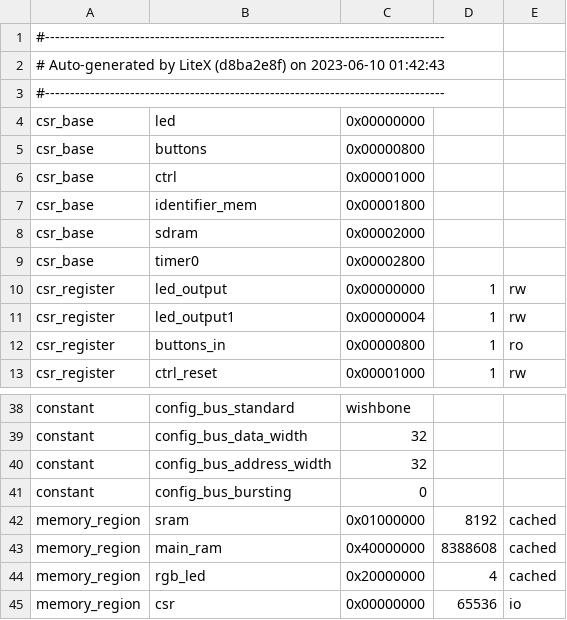
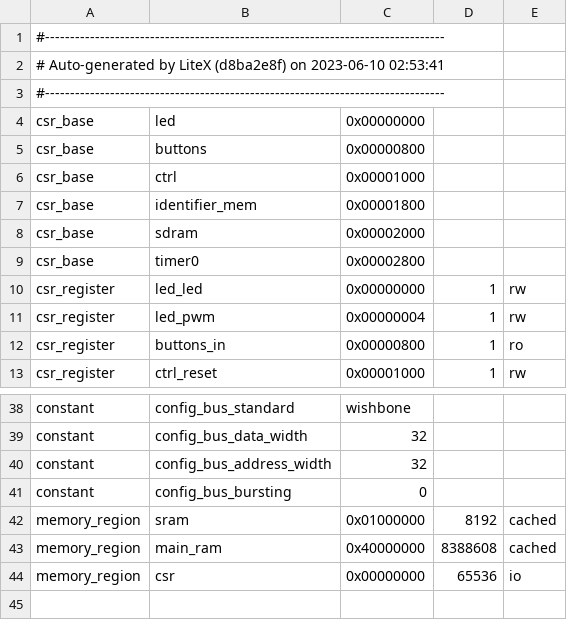
Before and after one commit to Podolyakofs/Tang-Nano-20k-litex-blink, a CSV file: csr.csv, drawn as a sheet; only a part is shown, gaps mark what is left out.

```diff
--- a/csr.csv
+++ b/csr.csv
@@ -1,3 +1,3 @@
 #--------------------------------------------------------------------------------
-# Auto-generated by LiteX (d8ba2e8f) on 2023-06-10 01:42:43
+# Auto-generated by LiteX (d8ba2e8f) on 2023-06-10 02:53:41
 #--------------------------------------------------------------------------------
@@ -9,4 +9,4 @@ csr_base,sdram,0x00002000,,
 csr_base,timer0,0x00002800,,
-csr_register,led_output,0x00000000,1,rw
-csr_register,led_output1,0x00000004,1,rw
+csr_register,led_led,0x00000000,1,rw
+csr_register,led_pwm,0x00000004,1,rw
 csr_register,buttons_in,0x00000800,1,ro
@@ -43,3 +43,2 @@ memory_region,sram,0x01000000,8192,cached
 memory_region,main_ram,0x40000000,8388608,cached
-memory_region,rgb_led,0x20000000,4,cached
 memory_region,csr,0x00000000,65536,io
```
Also changed, not shown: 4 other files.
